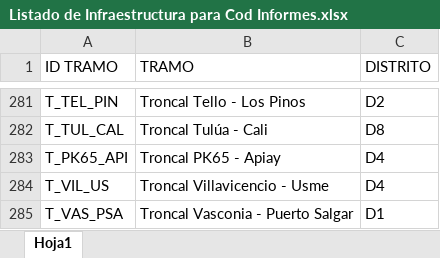
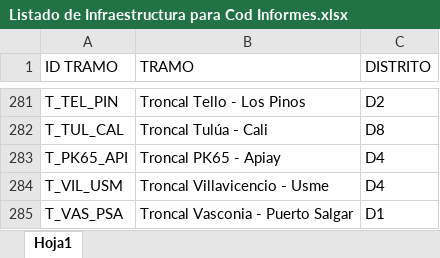
Before and after one commit to pablorivera6/reportes-tgi, an Excel workbook: Listado de Infraestructura para Cod Informes.xlsx, sheet Hoja1, drawn as a sheet; only a part is shown, gaps mark what is left out; values as stored, in another font and other column widths than the file's, no borders; the diff names each change by its address in the sheet, - before the commit and + after, or states it on an @@ line.

```diff
--- a/Listado de Infraestructura para Cod Informes.xlsx (sheet Hoja1)
+++ b/Listado de Infraestructura para Cod Informes.xlsx (sheet Hoja1)
-A284 (ID TRAMO): T_VIL_US
+A284 (ID TRAMO): T_VIL_USM
```
Also changed, not shown: 1 other file.
